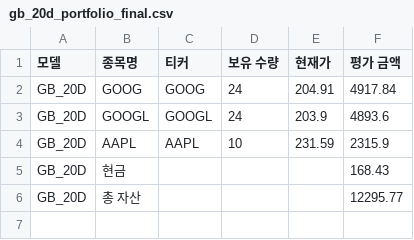
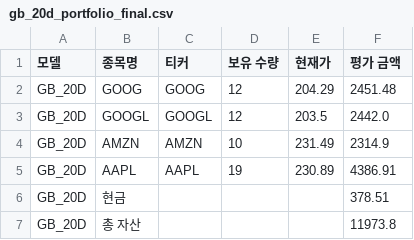
Before and after one commit to chesin1/stock_ai_trading_us, a CSV file: data/gb_20d_portfolio_final.csv, drawn as a sheet.

```diff
--- a/data/gb_20d_portfolio_final.csv
+++ b/data/gb_20d_portfolio_final.csv
@@ -1,6 +1,7 @@
 모델,종목명,티커,보유 수량,현재가,평가 금액
-GB_20D,GOOG,GOOG,24,204.91,4917.84
-GB_20D,GOOGL,GOOGL,24,203.9,4893.6
-GB_20D,AAPL,AAPL,10,231.59,2315.9
-GB_20D,현금,,,,168.43
-GB_20D,총 자산,,,,12295.77
+GB_20D,GOOG,GOOG,12,204.29,2451.48
+GB_20D,GOOGL,GOOGL,12,203.5,2442.0
+GB_20D,AMZN,AMZN,10,231.49,2314.9
+GB_20D,AAPL,AAPL,19,230.89,4386.91
+GB_20D,현금,,,,378.51
+GB_20D,총 자산,,,,11973.8
```
Also changed, not shown: data/dense_lstm_portfolio_final.csv, data/gb_1d_portfolio_final.csv, 44 other files.
